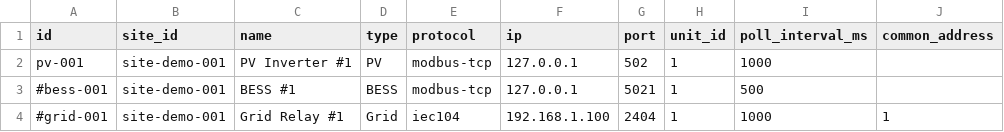
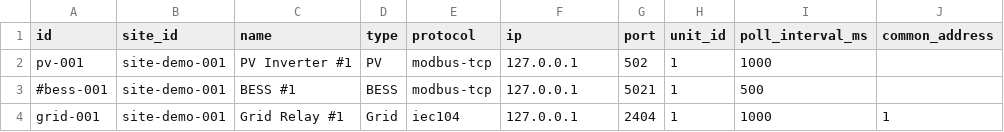
Before and after one commit to zgjsxx/OpenEMS, a CSV file: config/tables/device.csv, drawn as a sheet.

```diff
--- a/config/tables/device.csv
+++ b/config/tables/device.csv
@@ -3,2 +3,2 @@ pv-001,site-demo-001,PV Inverter #1,PV,modbus-tcp,127.0.0.1,502,1,1000,
 #bess-001,site-demo-001,BESS #1,BESS,modbus-tcp,127.0.0.1,5021,1,500,
-#grid-001,site-demo-001,Grid Relay #1,Grid,iec104,192.168.1.100,2404,1,1000,1
+grid-001,site-demo-001,Grid Relay #1,Grid,iec104,127.0.0.1,2404,1,1000,1
```
Also changed, not shown: 17 other files.
